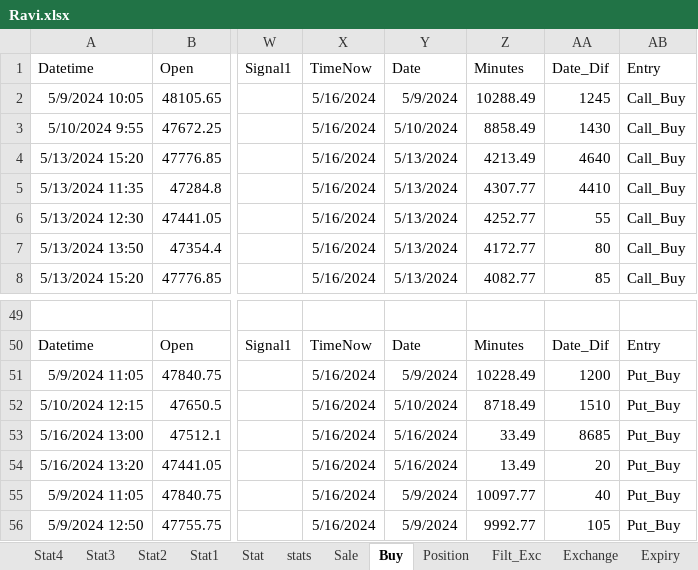
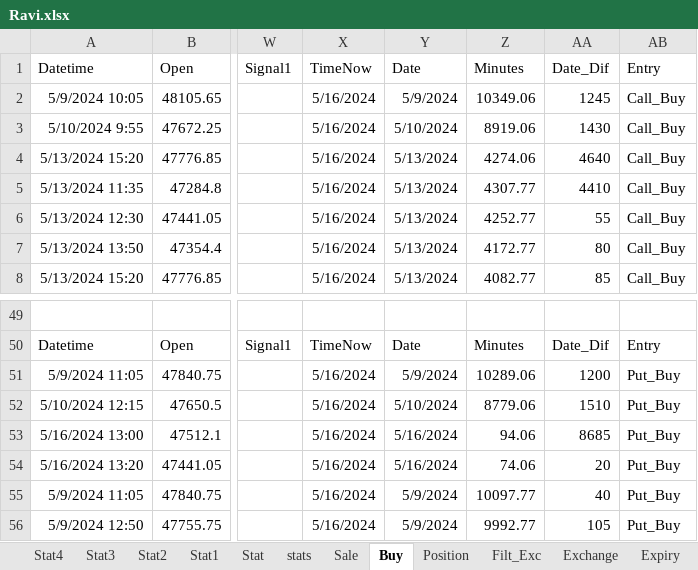
Before and after one commit to mkbairwa942/mkbairwa, an Excel workbook: Ravi.xlsx, sheet Buy, drawn as a sheet; only a part is shown, gaps mark what is left out; values as stored, in another font and other column widths than the file's, no borders; the diff names each change by its address in the sheet, - before the commit and + after, or states it on an @@ line.

```diff
--- a/Ravi.xlsx (sheet Buy)
+++ b/Ravi.xlsx (sheet Buy)
-Z2 (Minutes): 10288.49
+Z2 (Minutes): 10349.06
-Z3 (Minutes): 8858.49
+Z3 (Minutes): 8919.06
-Z4 (Minutes): 4213.49
+Z4 (Minutes): 4274.06
-Z51 (Minutes): 10228.49
+Z51 (Minutes): 10289.06
-Z52 (Minutes): 8718.49
+Z52 (Minutes): 8779.06
-Z53 (Minutes): 33.49
+Z53 (Minutes): 94.06
-Z54 (Minutes): 13.49
+Z54 (Minutes): 74.06
```
Also changed, not shown: sheet Exchange, sheet stats, sheet Sale, sheet Position, 1 other file.
